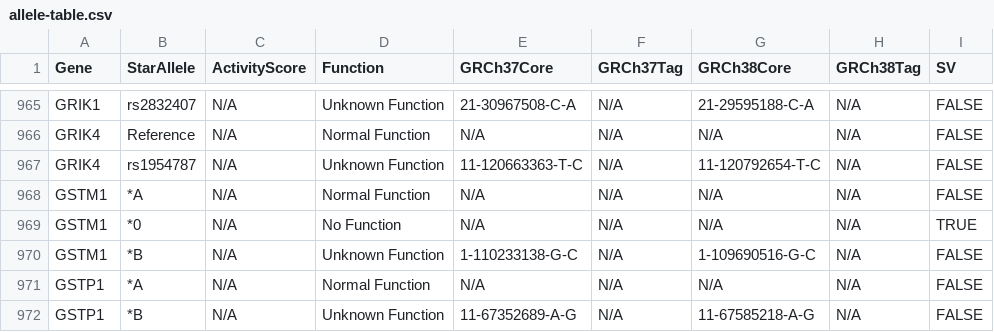
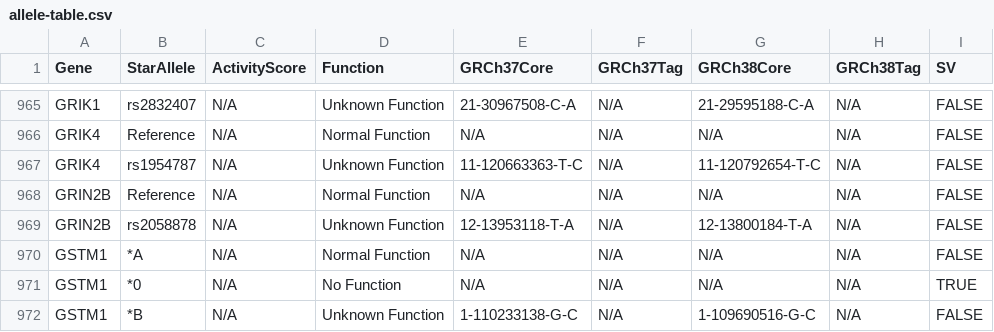
Before and after one commit to sbslee/pypgx, a CSV file: pypgx/api/data/allele-table.csv, drawn as a sheet; only a part is shown, gaps mark what is left out; the shorter side is filled out with more unchanged rows; the diff names each change by its address in the sheet, - before the commit and + after, or states it on an @@ line.

```diff
--- a/pypgx/api/data/allele-table.csv
+++ b/pypgx/api/data/allele-table.csv
+row 968: GRIN2B | Reference | N/A | Normal Function | N/A | N/A | N/A | N/A | FALSE
+row 969: GRIN2B | rs2058878 | N/A | Unknown Function | 12-13953118-T-A | N/A | 12-13800184-T-A | N/A | FALSE
```
Also changed, not shown: pypgx/api/data/gene-table.csv, pypgx/api/data/variant-table.csv, 4 other files.
